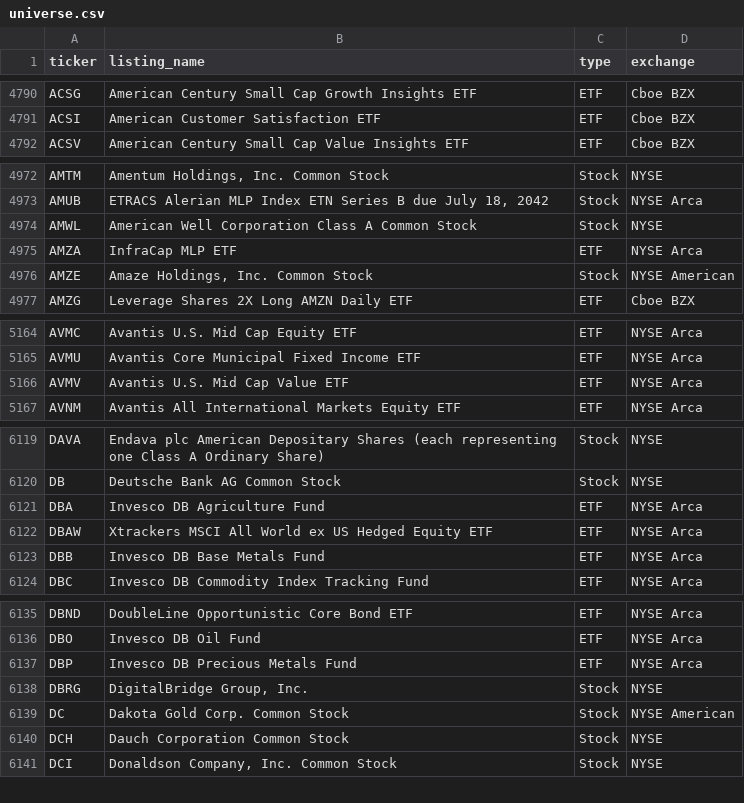
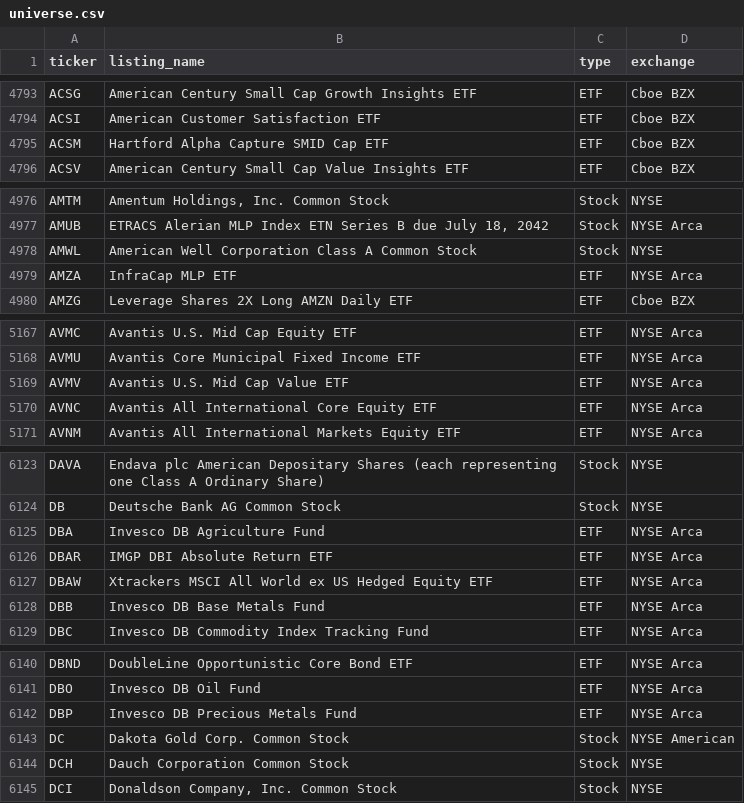
Before and after one commit to tayyabkamal7/Sharia-Stock-Screener, a CSV file: data/universe.csv, drawn as a sheet; only a part is shown, gaps mark what is left out; removed rows and columns are numbered as before the commit, all else as after; the diff covers the shown part only; the diff names each change by its address in the sheet, - before the commit and + after, or states it on an @@ line.

```diff
--- a/data/universe.csv
+++ b/data/universe.csv
+row 4795: ACSM | Hartford Alpha Capture SMID Cap ETF | ETF | Cboe BZX
-row 4976: AMZE | Amaze Holdings, Inc. Common Stock | Stock | NYSE American
+row 5170: AVNC | Avantis All International Core Equity ETF | ETF | NYSE Arca
+row 6126: DBAR | IMGP DBI Absolute Return ETF | ETF | NYSE Arca
-row 6138: DBRG | DigitalBridge Group, Inc. | Stock | NYSE
```
Also changed, not shown: 7 added rows, 2 removed rows and 2 edited cells elsewhere in this file, data/prices.csv, 4 other files.
